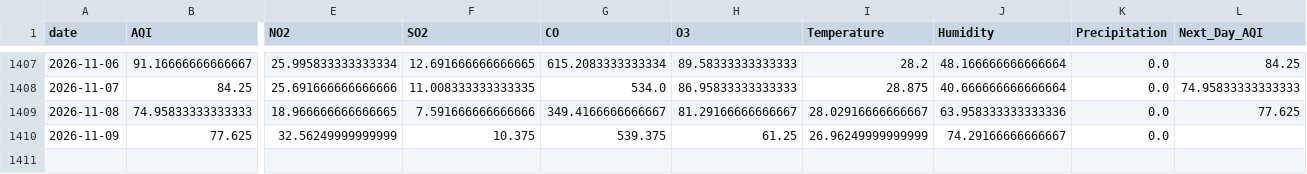
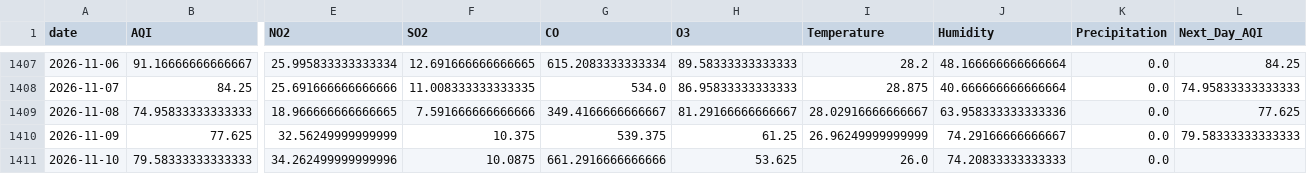
Before and after one commit to itsmeumaima/Pearls-AQI-Predictor, a CSV file: data/raw/karachi_daily_aqi_weather.csv, drawn as a sheet; only a part is shown, gaps mark what is left out; rows hold the shown columns only; the diff names each change by its address in the sheet, - before the commit and + after, or states it on an @@ line.

```diff
--- a/data/raw/karachi_daily_aqi_weather.csv
+++ b/data/raw/karachi_daily_aqi_weather.csv
-L1410 (Next_Day_AQI): (empty)
+L1410 (Next_Day_AQI): 79.58333333333333
+row 1411: 2026-11-10 | 79.58333333333333 | 34.262499999999996 | 10.0875 | 661.2916666666666 | 53.625 | 26.0 | 74.20833333333333 | 0.0
```
Also changed, not shown: 1 other file.
